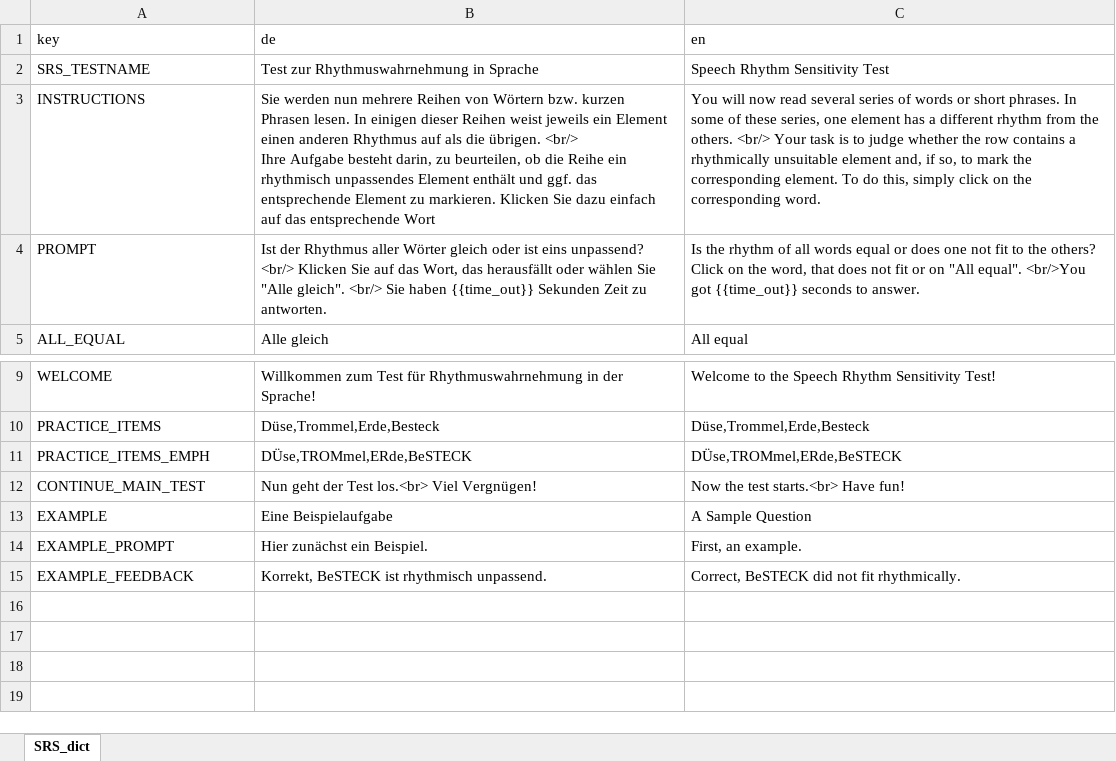
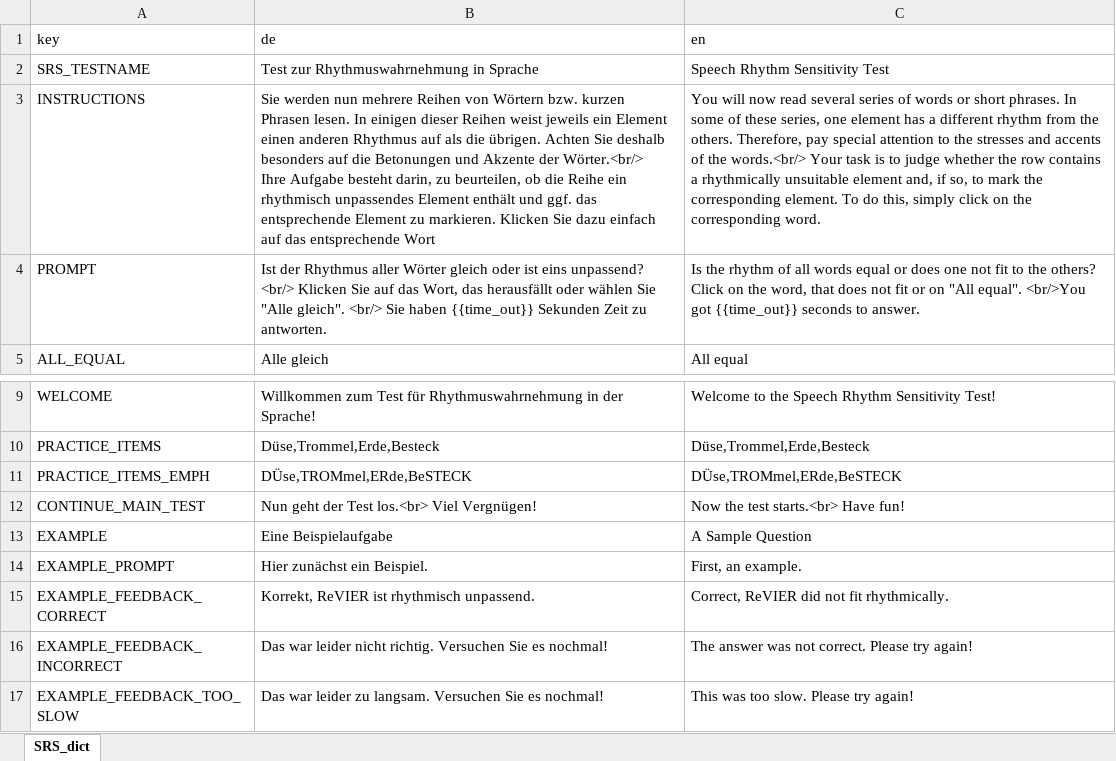
Before and after one commit to klausfrieler/mpipoet, an Excel workbook: data_raw/dicts/SRS_dict.xlsx, sheet SRS_dict, drawn as a sheet; only a part is shown, gaps mark what is left out; values as stored, in another font and other column widths than the file's, no borders; ↵ is a line break in a cell; the diff names each change by its address in the sheet, - before the commit and + after, or states it on an @@ line.

Commit message:
Added practice feedback, randomization of items.

```diff
--- a/data_raw/dicts/SRS_dict.xlsx (sheet SRS_dict)
+++ b/data_raw/dicts/SRS_dict.xlsx (sheet SRS_dict)
-B3 (de): …die übrigen. <br/> ↵ Ihre Aufgabe…
+B3 (de): …die übrigen. Achten Sie deshalb besonders auf die Betonungen und Akzente der Wörter.<br/> ↵ Ihre Aufgabe…
-C3 (en): …the others. <br/> Your task…
+C3 (en): …the others. Therefore, pay special attention to the stresses and accents of the words.<br/> Your task…
-A15 (key): EXAMPLE_FEEDBACK
+A15 (key): EXAMPLE_FEEDBACK_CORRECT
-B15 (de): Korrekt, BeSTECK ist rhythmisch unpassend.
+B15 (de): Korrekt, ReVIER ist rhythmisch unpassend.
-C15 (en): Correct, BeSTECK did not fit rhythmically.
+C15 (en): Correct, ReVIER did not fit rhythmically.
+row 16: EXAMPLE_FEEDBACK_INCORRECT | Das war leider nicht richtig. Versuchen Sie es nochmal! | The answer was not correct. Please try again!
+row 17: EXAMPLE_FEEDBACK_TOO_SLOW | Das war leider zu langsam. Versuchen Sie es nochmal! | This was too slow. Please try again!
```
Also changed, not shown: 11 other files.
